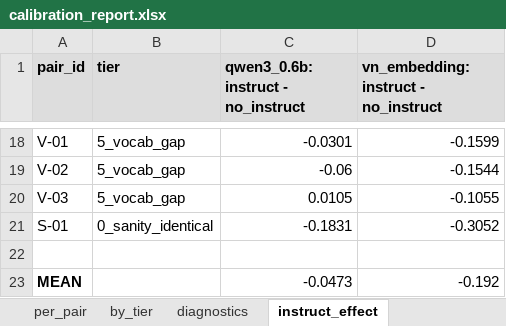
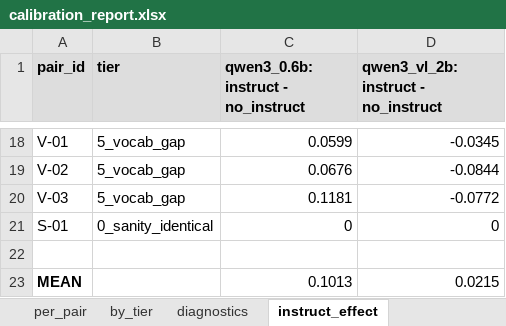
Before and after one commit to Ryuk-xx/emd_benchmark, an Excel workbook: results/calibration_report.xlsx, sheet instruct_effect, drawn as a sheet; only a part is shown, gaps mark what is left out; values as stored, in another font and other column widths than the file's, no borders; the diff covers the shown part only; the diff names each change by its address in the sheet, - before the commit and + after, or states it on an @@ line.

```diff
--- a/results/calibration_report.xlsx (sheet instruct_effect)
+++ b/results/calibration_report.xlsx (sheet instruct_effect)
-D1: vn_embedding: instruct - no_instruct
+D1: qwen3_vl_2b: instruct - no_instruct
-C18: -0.0301
+C18: 0.0599
-D18: -0.1599
+D18: -0.0345
-C19: -0.06
+C19: 0.0676
-D19: -0.1544
+D19: -0.0844
-C20: 0.0105
+C20: 0.1181
-D20: -0.1055
+D20: -0.0772
-C21: -0.1831
+C21: 0
-D21: -0.3052
+D21: 0
-C23: -0.0473
+C23: 0.1013
-D23: -0.192
+D23: 0.0215
```
Also changed, not shown: 32 edited cells elsewhere in this sheet, sheet per_pair, sheet diagnostics, sheet by_tier, 3 other files.
